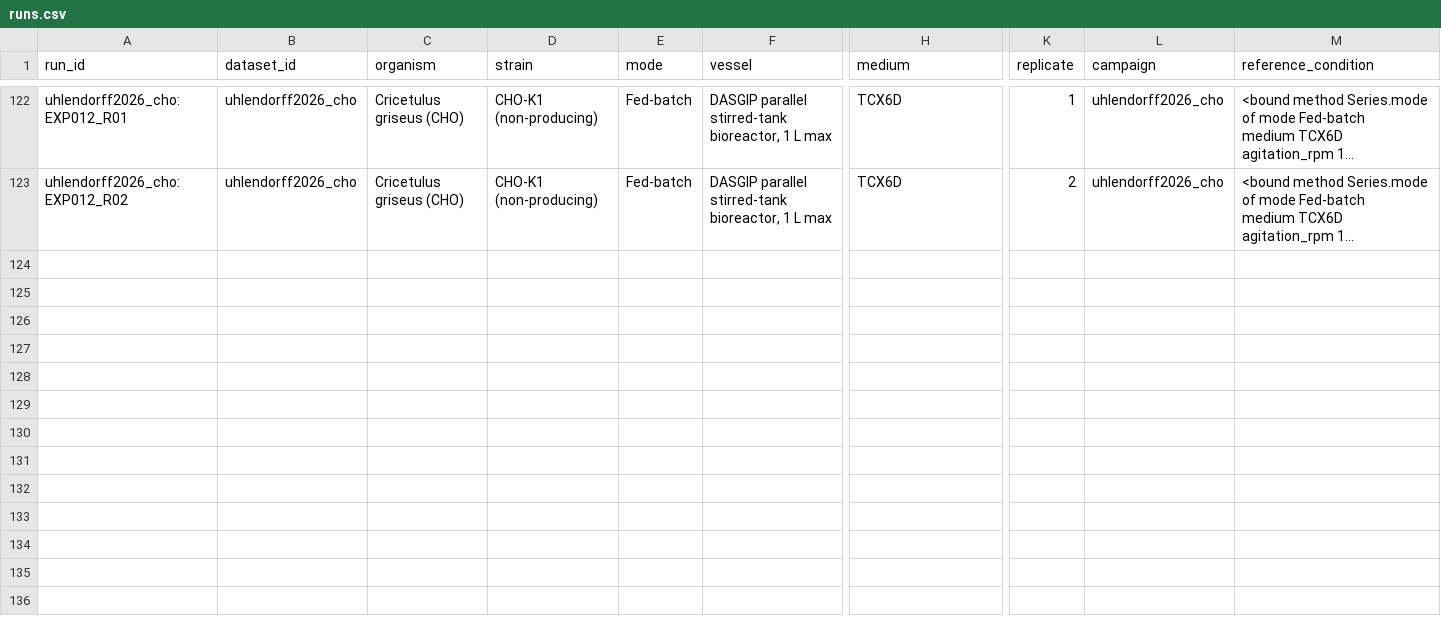
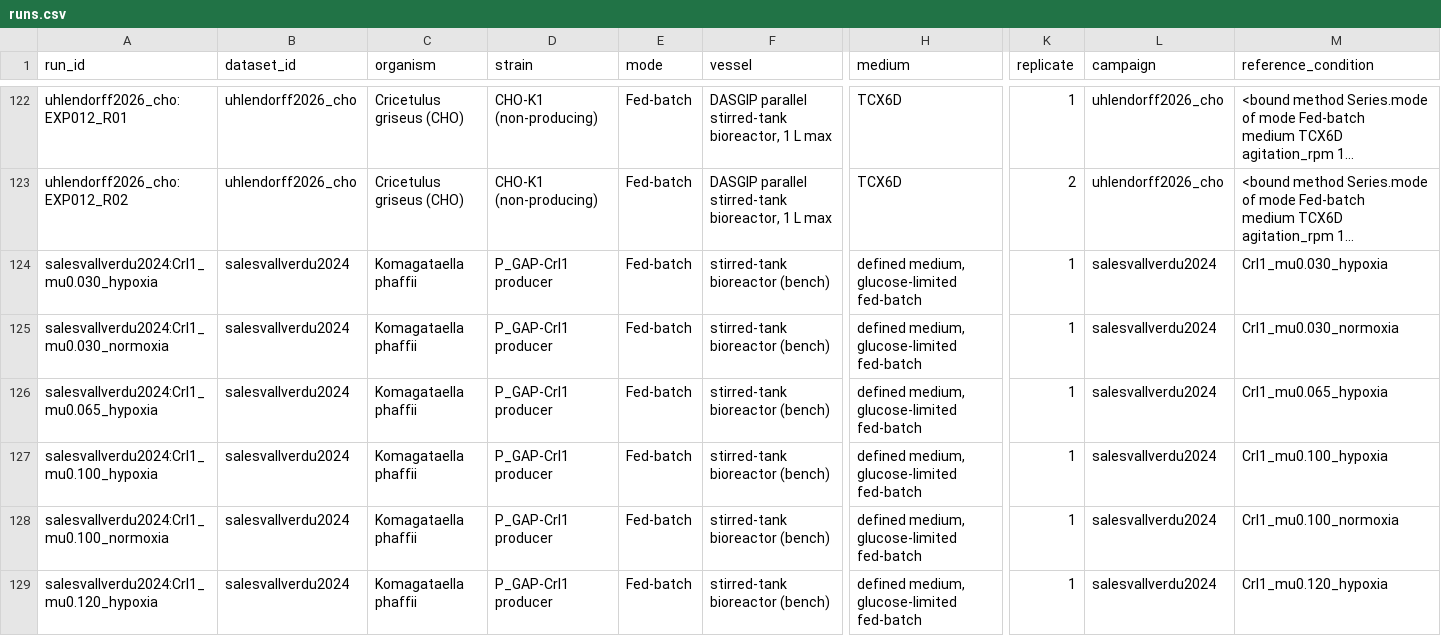
Before and after one commit to anupama29k/bioprocessanalyzer, a CSV file: bpa_app/atlas_release/runs.csv, drawn as a sheet; only a part is shown, gaps mark what is left out; long unchanged cells end in …; rows hold the shown columns only; the diff covers the shown part only; the diff names each change by its address in the sheet, - before the commit and + after, or states it on an @@ line.

```diff
--- a/bpa_app/atlas_release/runs.csv
+++ b/bpa_app/atlas_release/runs.csv
+row 124: salesvallverdu2024:Crl1_mu0.030_hypoxia | salesvallverdu2024 | Komagataella phaffii | P_GAP-Crl1 producer | Fed-batch | stirred-tank bioreactor (bench) | defined medium, glucose-limited fed-batch | 1 | salesvallverdu2024 | Crl1_mu0.030_hypoxia
+row 125: salesvallverdu2024:Crl1_mu0.030_normoxia | salesvallverdu2024 | Komagataella phaffii | P_GAP-Crl1 producer | Fed-batch | stirred-tank bioreactor (bench) | defined medium, glucose-limited fed-batch | 1 | salesvallverdu2024 | Crl1_mu0.030_normoxia
+row 126: salesvallverdu2024:Crl1_mu0.065_hypoxia | salesvallverdu2024 | Komagataella phaffii | P_GAP-Crl1 producer | Fed-batch | stirred-tank bioreactor (bench) | defined medium, glucose-limited fed-batch | 1 | salesvallverdu2024 | Crl1_mu0.065_hypoxia
+row 127: salesvallverdu2024:Crl1_mu0.100_hypoxia | salesvallverdu2024 | Komagataella phaffii | P_GAP-Crl1 producer | Fed-batch | stirred-tank bioreactor (bench) | defined medium, glucose-limited fed-batch | 1 | salesvallverdu2024 | Crl1_mu0.100_hypoxia
+row 128: salesvallverdu2024:Crl1_mu0.100_normoxia | salesvallverdu2024 | Komagataella phaffii | P_GAP-Crl1 producer | Fed-batch | stirred-tank bioreactor (bench) | defined medium, glucose-limited fed-batch | 1 | salesvallverdu2024 | Crl1_mu0.100_normoxia
+row 129: salesvallverdu2024:Crl1_mu0.120_hypoxia | salesvallverdu2024 | Komagataella phaffii | P_GAP-Crl1 producer | Fed-batch | stirred-tank bioreactor (bench) | defined medium, glucose-limited fed-batch | 1 | salesvallverdu2024 | Crl1_mu0.120_hypoxia
```
Also changed, not shown: 5 added rows elsewhere in this file, bpa_app/atlas_release/contrasts.csv, bpa_app/atlas_release/datasets.csv, 6 other files.
